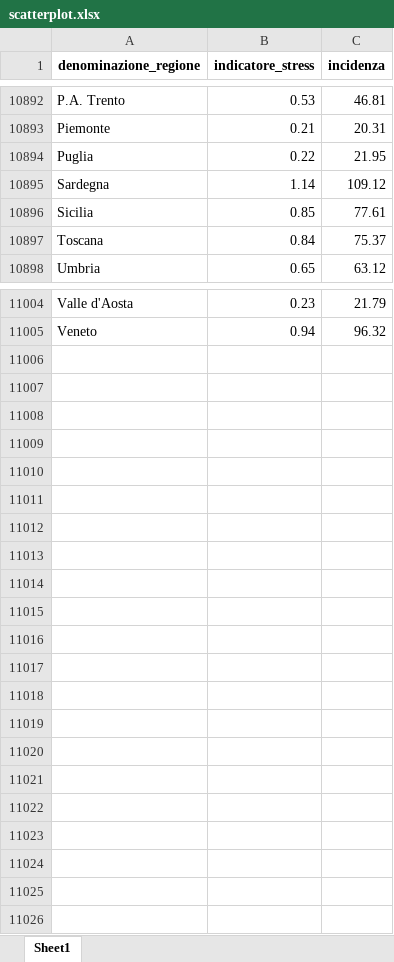
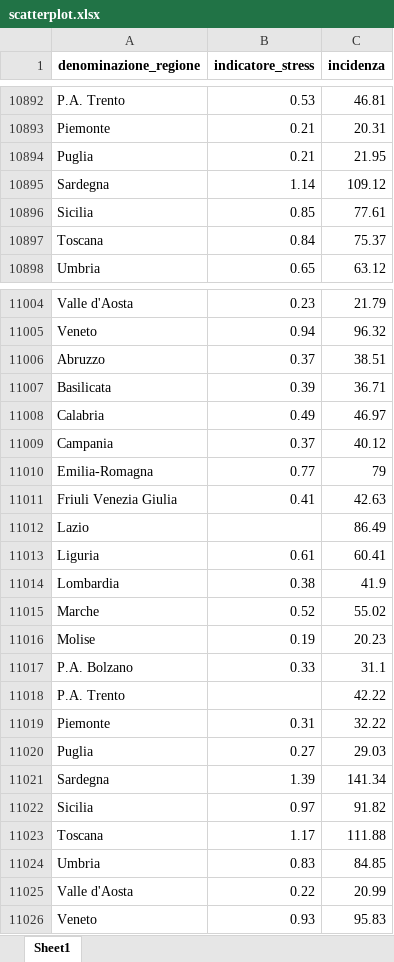
Before and after one commit to Data-Network-Lab/indicatore_zona_gialla, an Excel workbook: data/graph-data/scatterplot.xlsx, sheet Sheet1, drawn as a sheet; only a part is shown, gaps mark what is left out; values as stored, in another font and other column widths than the file's, no borders; the diff names each change by its address in the sheet, - before the commit and + after, or states it on an @@ line.

```diff
--- a/data/graph-data/scatterplot.xlsx (sheet Sheet1)
+++ b/data/graph-data/scatterplot.xlsx (sheet Sheet1)
-B10894 (indicatore_stress): 0.22
+B10894 (indicatore_stress): 0.21
+row 11006: Abruzzo | 0.37 | 38.51
+row 11007: Basilicata | 0.39 | 36.71
+row 11008: Calabria | 0.49 | 46.97
+row 11009: Campania | 0.37 | 40.12
+row 11010: Emilia-Romagna | 0.77 | 79
+row 11011: Friuli Venezia Giulia | 0.41 | 42.63
+row 11012: Lazio |  | 86.49
+row 11013: Liguria | 0.61 | 60.41
+row 11014: Lombardia | 0.38 | 41.9
+row 11015: Marche | 0.52 | 55.02
+row 11016: Molise | 0.19 | 20.23
+row 11017: P.A. Bolzano | 0.33 | 31.1
+row 11018: P.A. Trento |  | 42.22
+row 11019: Piemonte | 0.31 | 32.22
+row 11020: Puglia | 0.27 | 29.03
+row 11021: Sardegna | 1.39 | 141.34
+row 11022: Sicilia | 0.97 | 91.82
+row 11023: Toscana | 1.17 | 111.88
+row 11024: Umbria | 0.83 | 84.85
+row 11025: Valle d'Aosta | 0.22 | 20.99
+row 11026: Veneto | 0.93 | 95.83
```
Also changed, not shown: data/graph-data/arrow_plot.xlsx, data/graph-data/mappa.xlsx, 3 other files.
